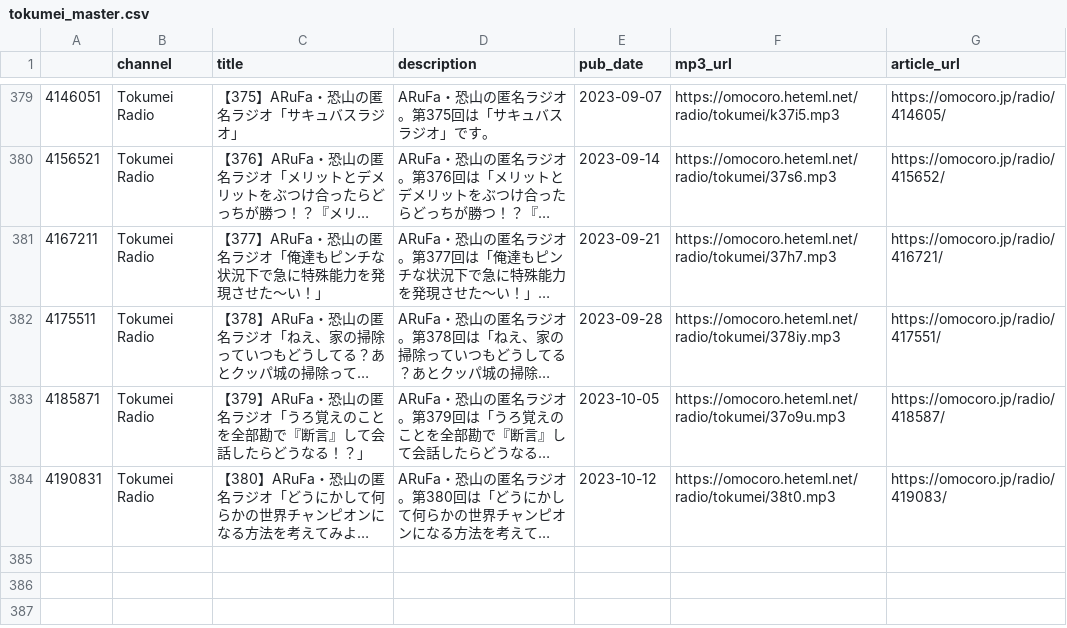
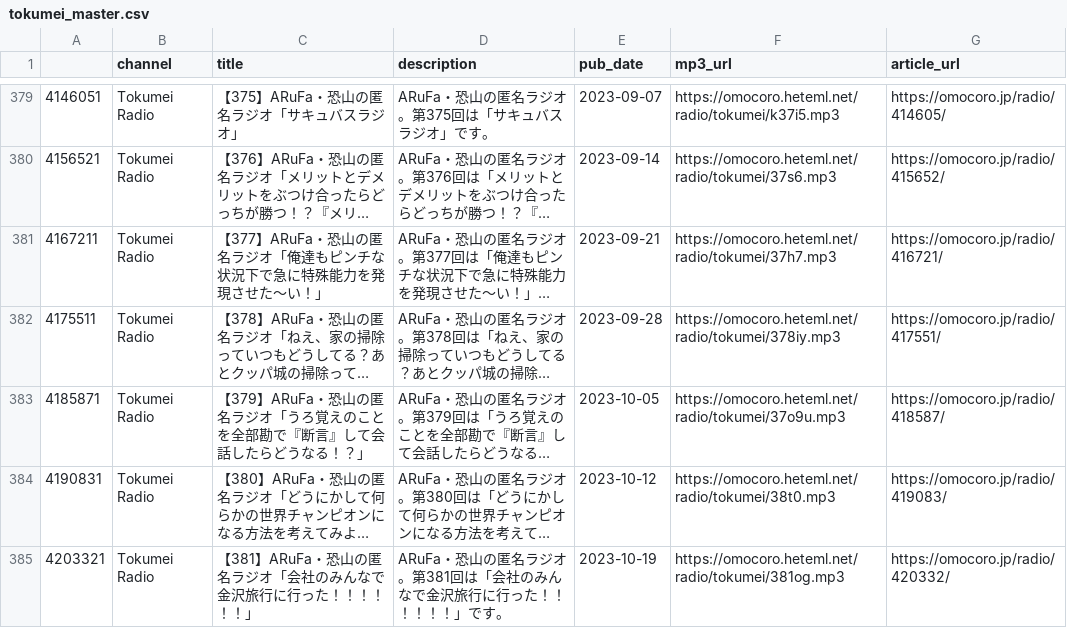
Before and after one commit to tosh1mu/omcr_radio, a CSV file: csv/tokumei_master.csv, drawn as a sheet; only a part is shown, gaps mark what is left out; long unchanged cells end in …; the diff names each change by its address in the sheet, - before the commit and + after, or states it on an @@ line.

```diff
--- a/csv/tokumei_master.csv
+++ b/csv/tokumei_master.csv
+row 385: 4203321 | Tokumei Radio | 【381】ARuFa・恐山の匿名ラジオ「会社のみんなで金沢旅行に行った！！！！！！」 | ARuFa・恐山の匿名ラジオ。第381回は「会社のみんなで金沢旅行に行った！！！！！！」です。 | 2023-10-19 | https://omocoro.heteml.net/radio/tokumei/381og.mp3 | https://omocoro.jp/radio/420332/
```
Also changed, not shown: 1 other file.
